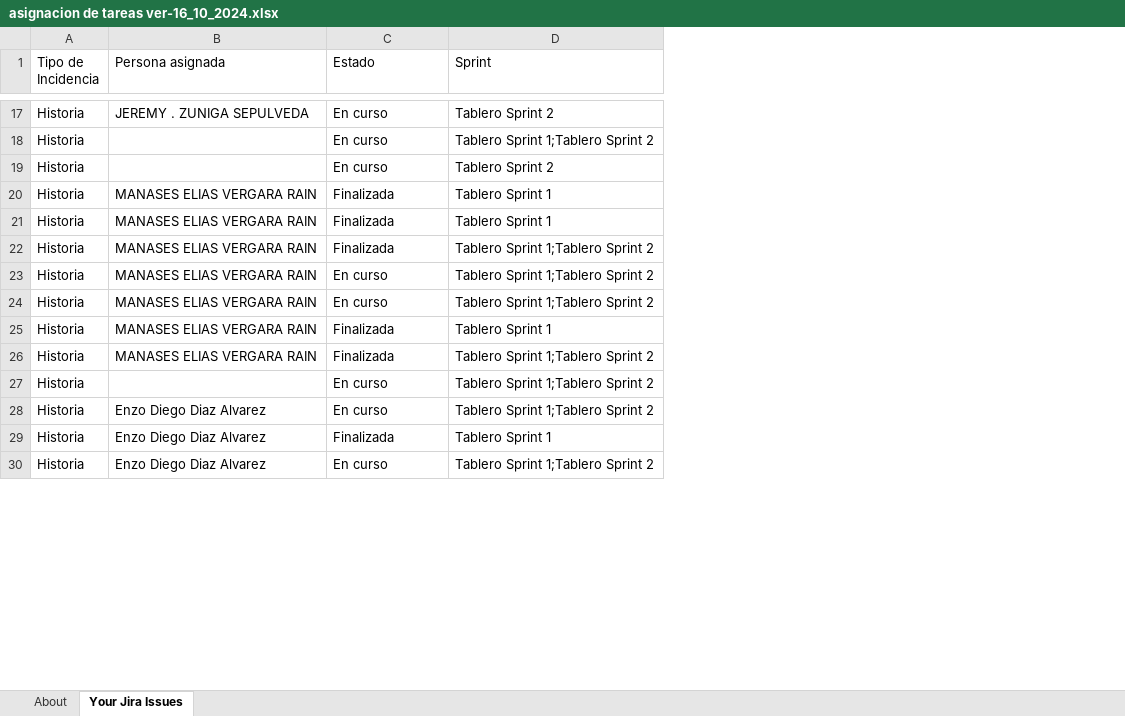
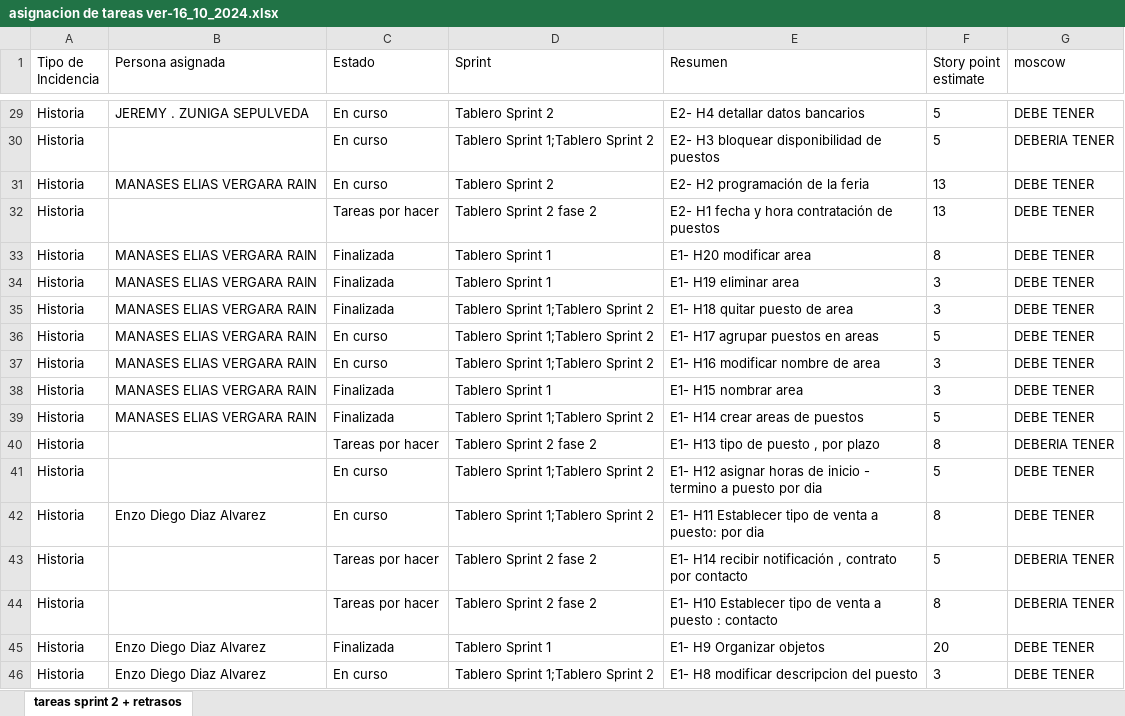
Before and after one commit to enzo13578/Capstone-005D-Grupo-5, an Excel workbook: Fase 2/Evidencias Proyecto/asignacion de tareas ver-16_10_2024.xlsx, sheet tareas sprint 2 + retrasos, drawn as a sheet; only a part is shown, gaps mark what is left out; values as stored, in another font and other column widths than the file's, no borders; addresses are those after the commit; the diff covers the shown part only; the diff names each change by its address in the sheet, - before the commit and + after, or states it on an @@ line.

```diff
--- a/Fase 2/Evidencias Proyecto/asignacion de tareas ver-16_10_2024.xlsx (sheet tareas sprint 2 + retrasos)
+++ b/Fase 2/Evidencias Proyecto/asignacion de tareas ver-16_10_2024.xlsx (sheet tareas sprint 2 + retrasos)
-sheet tab: Your Jira Issues
+sheet tab: tareas sprint 2 + retrasos
-sheet tab: About
+column E (Resumen), rows 29-31: E2- H4 detallar datos bancarios | E2- H3 bloquear disponibilidad de puestos | E2- H2 programación de la feria; rows 33-39: E1- H20 modificar area | E1- H19 eliminar area | E1- H18 quitar puesto de area | E1- H17 agrupar puestos en areas | E1- H16 modificar nombre de area | E1- H15 nombrar area | E1- H14 crear areas de puestos; rows 41-42: E1- H12 asignar horas de inicio - termino a puesto por dia | E1- H11 Establecer tipo de venta a puesto: por dia; rows 45-46: E1- H9 Organizar objetos | E1- H8 modificar descripcion del puesto
+column F (Story point estimate), rows 29-31: 5 | 5 | 13; rows 33-39: 8 | 3 | 3 | 5 | 3 | 3 | 5; rows 41-42: 5 | 8; rows 45-46: 20 | 3
+column G (moscow), rows 29-31: DEBE TENER | DEBERIA TENER | DEBE TENER; rows 33-39: all DEBE TENER; rows 41-42: DEBE TENER | DEBE TENER; rows 45-46: DEBE TENER | DEBE TENER
-B31 (Persona asignada): (empty)
+B31 (Persona asignada): MANASES ELIAS VERGARA RAIN
+row 32: Historia |  | Tareas por hacer | Tablero Sprint 2 fase 2 | E2- H1 fecha y hora contratación de puestos | 13 | DEBE TENER
+row 40: Historia |  | Tareas por hacer | Tablero Sprint 2 fase 2 | E1- H13 tipo de puesto , por plazo | 8 | DEBERIA TENER
+row 43: Historia |  | Tareas por hacer | Tablero Sprint 2 fase 2 | E1- H14 recibir notificación , contrato por contacto | 5 | DEBERIA TENER
+row 44: Historia |  | Tareas por hacer | Tablero Sprint 2 fase 2 | E1- H10 Establecer tipo de venta a puesto : contacto | 8 | DEBERIA TENER
```
Also changed, not shown: 12 added rows elsewhere in this sheet, charts or pictures, 2 other files.
